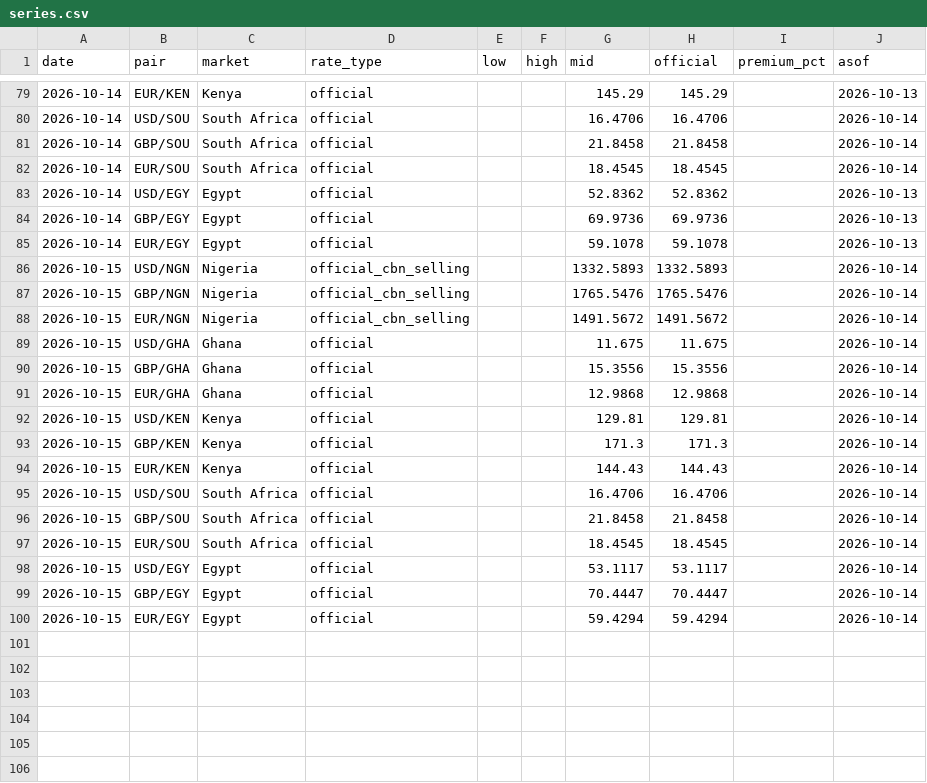
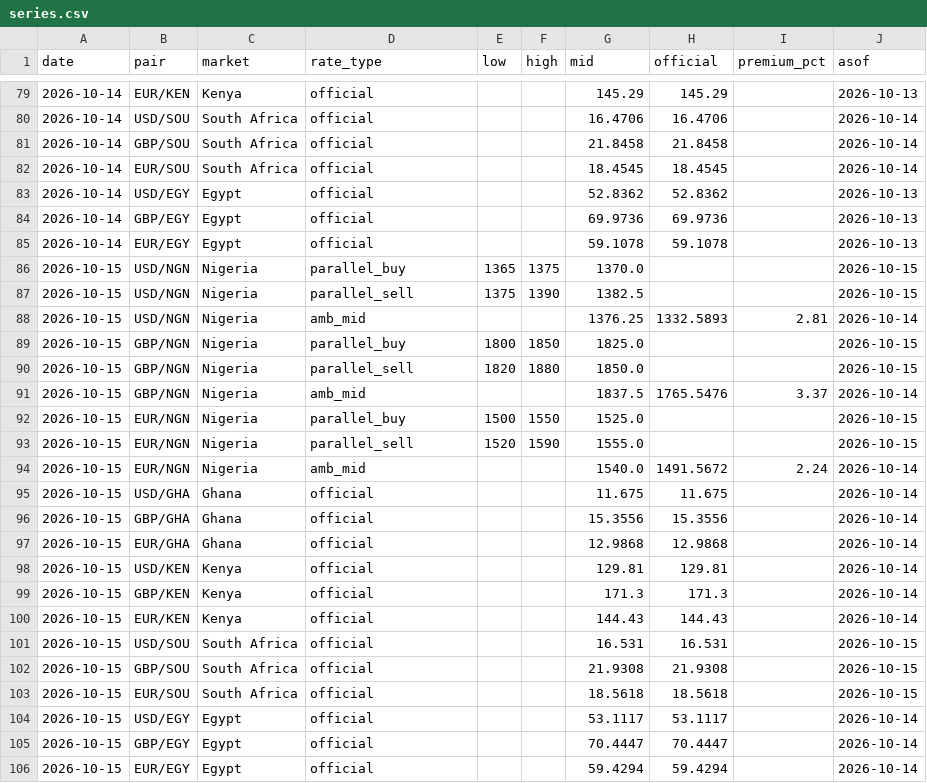
Before and after one commit to amanaFTX/africa-money-brief, a CSV file: data/fx/series.csv, drawn as a sheet; only a part is shown, gaps mark what is left out.

```diff
--- a/data/fx/series.csv
+++ b/data/fx/series.csv
@@ -85,5 +85,11 @@ date,pair,market,rate_type,low,high,mid,official,premium_pct,asof
 2026-10-14,EUR/EGY,Egypt,official,,,59.1078,59.1078,,2026-10-13
-2026-10-15,USD/NGN,Nigeria,official_cbn_selling,,,1332.5893,1332.5893,,2026-10-14
-2026-10-15,GBP/NGN,Nigeria,official_cbn_selling,,,1765.5476,1765.5476,,2026-10-14
-2026-10-15,EUR/NGN,Nigeria,official_cbn_selling,,,1491.5672,1491.5672,,2026-10-14
+2026-10-15,USD/NGN,Nigeria,parallel_buy,1365,1375,1370.0,,,2026-10-15
+2026-10-15,USD/NGN,Nigeria,parallel_sell,1375,1390,1382.5,,,2026-10-15
+2026-10-15,USD/NGN,Nigeria,amb_mid,,,1376.25,1332.5893,2.81,2026-10-14
+2026-10-15,GBP/NGN,Nigeria,parallel_buy,1800,1850,1825.0,,,2026-10-15
+2026-10-15,GBP/NGN,Nigeria,parallel_sell,1820,1880,1850.0,,,2026-10-15
+2026-10-15,GBP/NGN,Nigeria,amb_mid,,,1837.5,1765.5476,3.37,2026-10-14
+2026-10-15,EUR/NGN,Nigeria,parallel_buy,1500,1550,1525.0,,,2026-10-15
+2026-10-15,EUR/NGN,Nigeria,parallel_sell,1520,1590,1555.0,,,2026-10-15
+2026-10-15,EUR/NGN,Nigeria,amb_mid,,,1540.0,1491.5672,2.24,2026-10-14
 2026-10-15,USD/GHA,Ghana,official,,,11.675,11.675,,2026-10-14
@@ -94,5 +100,5 @@ date,pair,market,rate_type,low,high,mid,official,premium_pct,asof
 2026-10-15,EUR/KEN,Kenya,official,,,144.43,144.43,,2026-10-14
-2026-10-15,USD/SOU,South Africa,official,,,16.4706,16.4706,,2026-10-14
-2026-10-15,GBP/SOU,South Africa,official,,,21.8458,21.8458,,2026-10-14
-2026-10-15,EUR/SOU,South Africa,official,,,18.4545,18.4545,,2026-10-14
+2026-10-15,USD/SOU,South Africa,official,,,16.531,16.531,,2026-10-15
+2026-10-15,GBP/SOU,South Africa,official,,,21.9308,21.9308,,2026-10-15
+2026-10-15,EUR/SOU,South Africa,official,,,18.5618,18.5618,,2026-10-15
 2026-10-15,USD/EGY,Egypt,official,,,53.1117,53.1117,,2026-10-14
```
Also changed, not shown: 7 other files.
